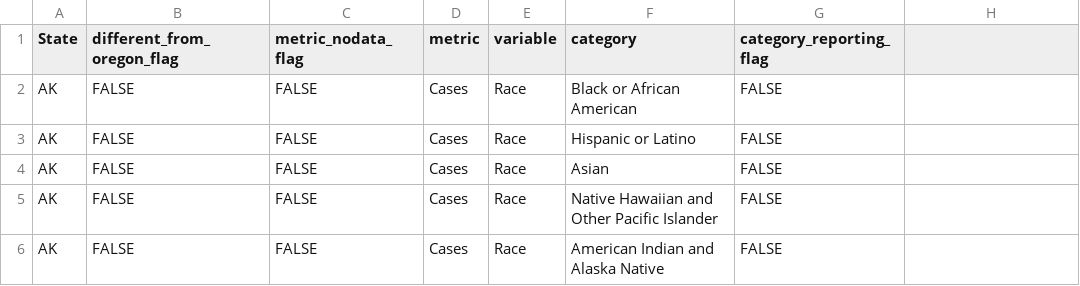
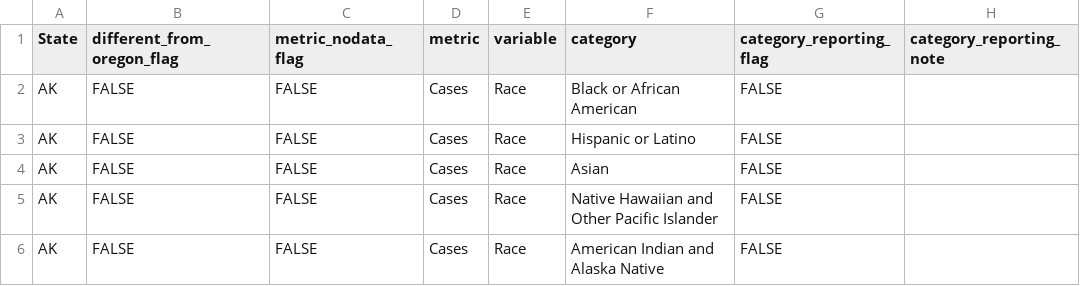
Before and after one commit to benjamin-chan/Covid19-Racial-Disparities, a CSV file: Data/reporting_characteristics.csv, drawn as a sheet; only a part is shown; the diff names each change by its address in the sheet, - before the commit and + after, or states it on an @@ line.

Commit message:
Expand reporting characteristics table

```diff
--- a/Data/reporting_characteristics.csv
+++ b/Data/reporting_characteristics.csv
-H1: (empty)
+H1: category_reporting_note
```
